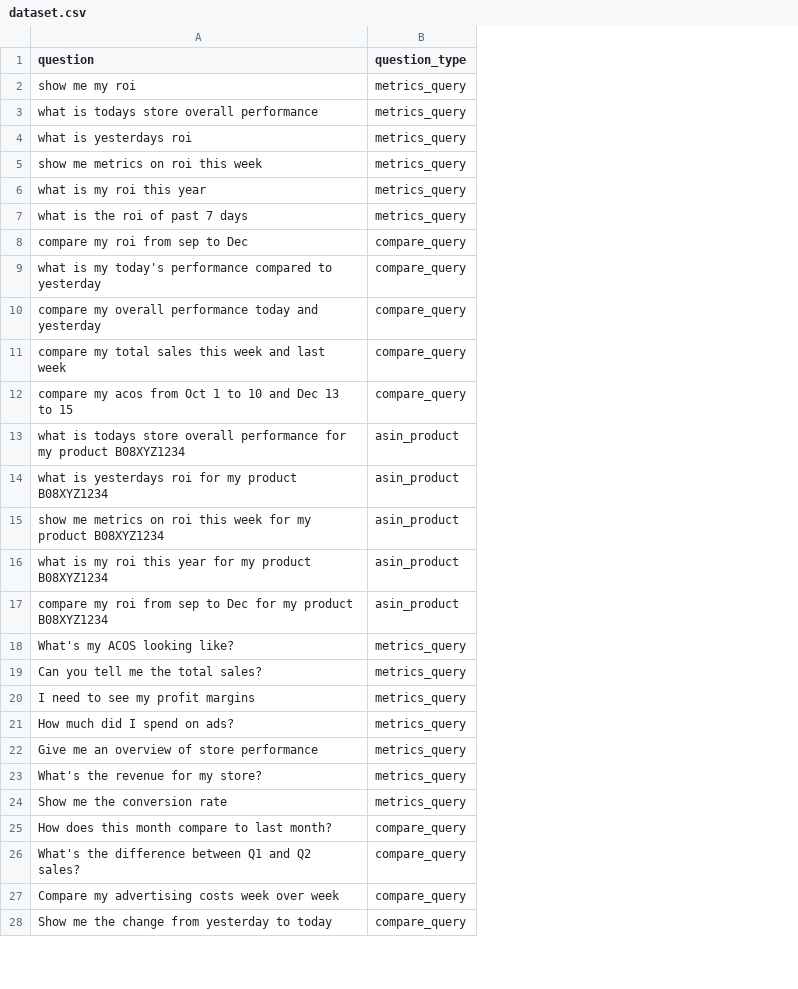
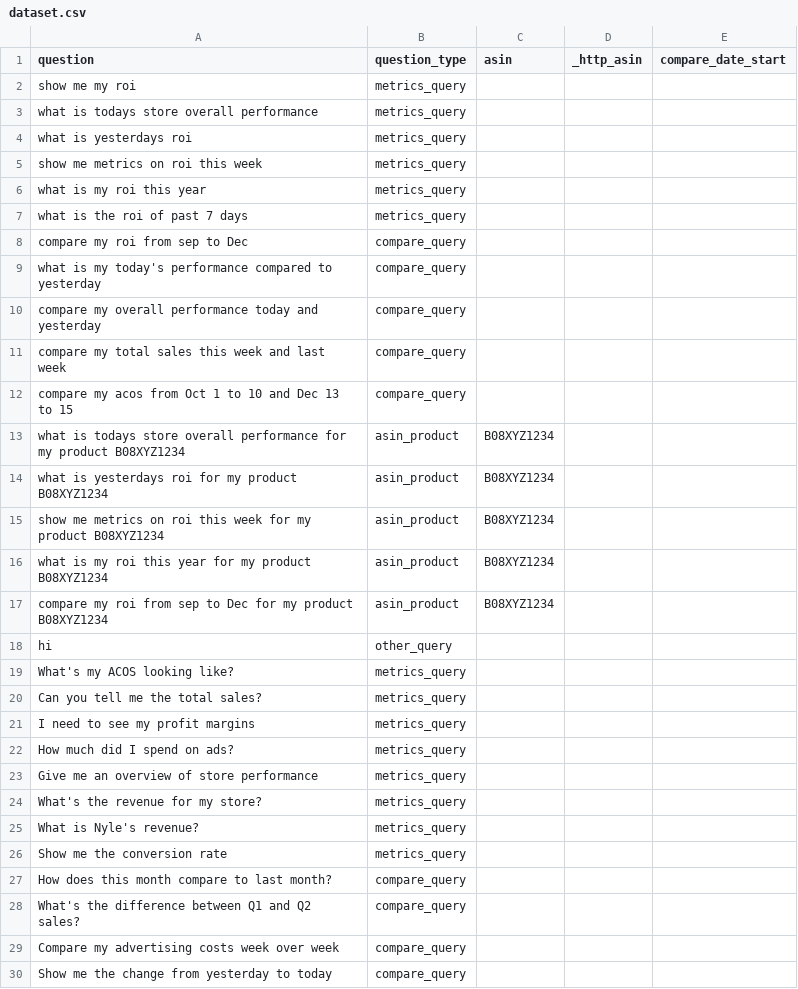
Before and after one commit to anne-creator/nyle_ai_assistant, a CSV file: evaluations/classifier_eval/dataset.csv, drawn as a sheet; only a part is shown; the diff covers the shown part only; the diff names each change by its address in the sheet, - before the commit and + after, or states it on an @@ line.

Commit message:
(refact) classifier with other_query node and modifiy the classifier test files with the preset stateAgent status after first 3 nodes, test accuracy 100% with 58 classifier specific test

```diff
--- a/evaluations/classifier_eval/dataset.csv
+++ b/evaluations/classifier_eval/dataset.csv
+column C (asin), rows 13-17: all B08XYZ1234
+column D (_http_asin), empty
+column E (compare_date_start), empty
+row 18: hi | other_query
+row 25: What is Nyle's revenue? | metrics_query
```
Also changed, not shown: 12 added rows and 3 edited cells elsewhere in this file, 15 other files.
